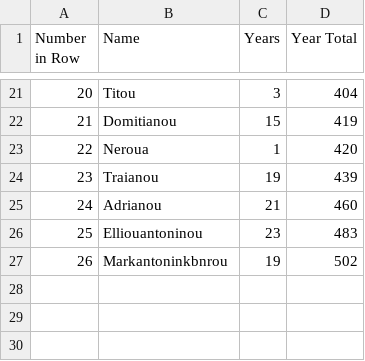
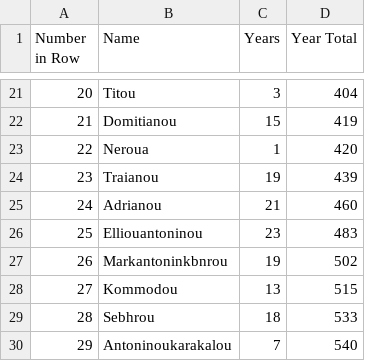
Before and after one commit to MPHamilton/Leiden-MS-of-Handy-Tables, a CSV file: Folio 64 Verso.csv, drawn as a sheet; only a part is shown, gaps mark what is left out; the diff names each change by its address in the sheet, - before the commit and + after, or states it on an @@ line.

Commit message:
Update Folio 64 Verso.csv

```diff
--- a/Folio 64 Verso.csv
+++ b/Folio 64 Verso.csv
+row 28: 27 | Kommodou | 13 | 515
+row 29: 28 | Sebhrou | 18 | 533
+row 30: 29 | Antoninoukarakalou | 7 | 540
```
